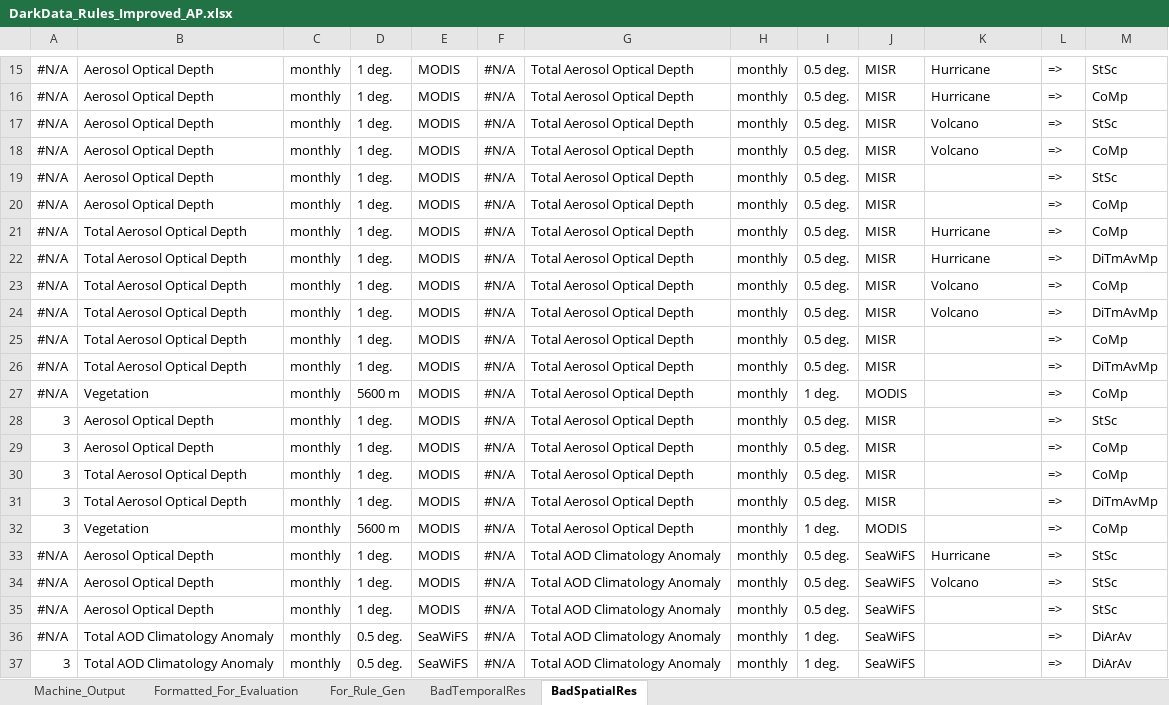
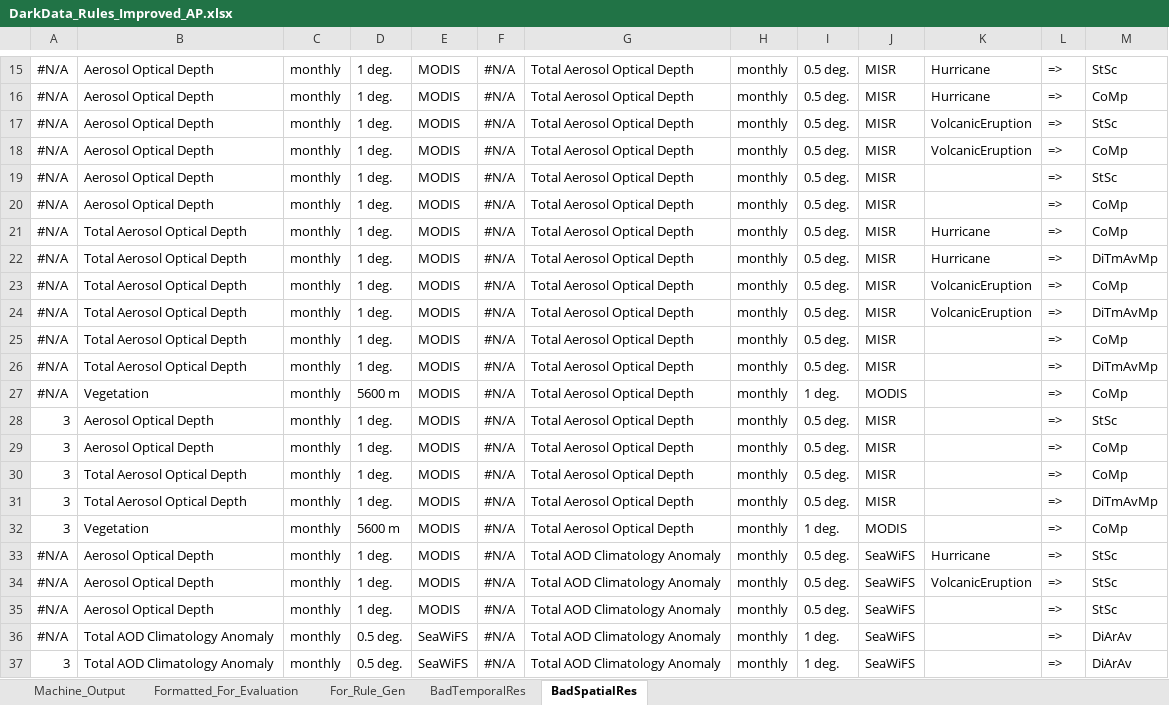
Before and after one commit to tetherless-world/dark-data-rules-generation, an Excel workbook: DarkData_Python/DarkData_Rules_Improved_AP.xlsx, sheet BadSpatialRes, drawn as a sheet; only a part is shown, gaps mark what is left out; values as stored, in another font and other column widths than the file's, no borders; charts and pictures not drawn; the diff names each change by its address in the sheet, - before the commit and + after, or states it on an @@ line.

```diff
--- a/DarkData_Python/DarkData_Rules_Improved_AP.xlsx (sheet BadSpatialRes)
+++ b/DarkData_Python/DarkData_Rules_Improved_AP.xlsx (sheet BadSpatialRes)
-K17:K18: Volcano
+K17:K18: VolcanicEruption
-K23:K24: Volcano
+K23:K24: VolcanicEruption
-K34: Volcano
+K34: VolcanicEruption
```
Also changed, not shown: sheet Formatted_For_Evaluation, sheet Machine_Output, sheet For_Rule_Gen, charts or pictures, 2 other files.
